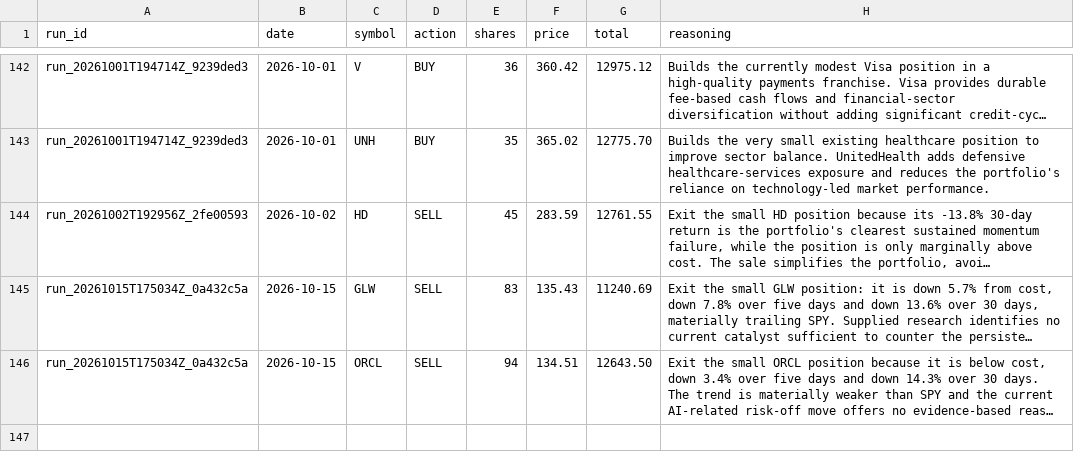
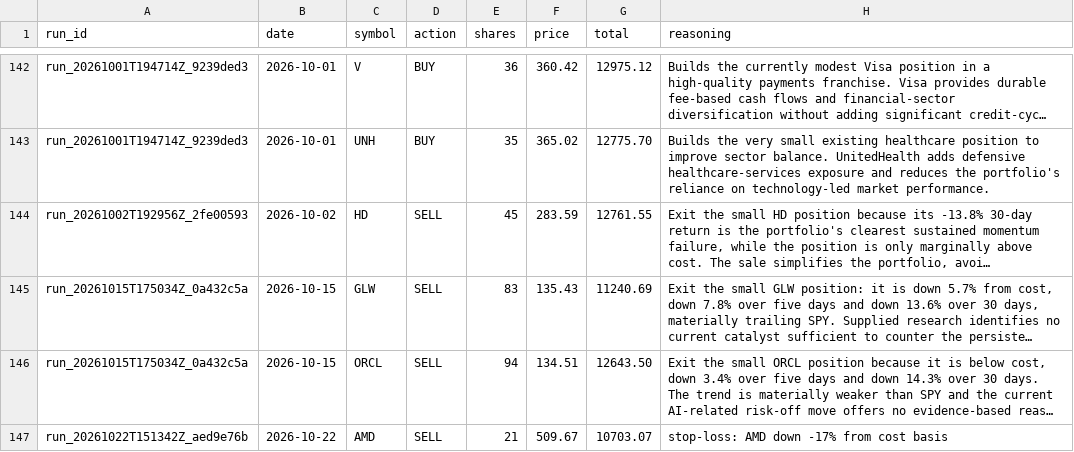
Before and after one commit to pradnyaw25/ai-portfolio-manager, a CSV file: data/trades.csv, drawn as a sheet; only a part is shown, gaps mark what is left out; long unchanged cells end in …; the diff names each change by its address in the sheet, - before the commit and + after, or states it on an @@ line.

```diff
--- a/data/trades.csv
+++ b/data/trades.csv
+row 147: run_20261022T151342Z_aed9e76b | 2026-10-22 | AMD | SELL | 21 | 509.67 | 10703.07 | stop-loss: AMD down -17% from cost basis
```
Also changed, not shown: data/benchmark_history.csv, data/portfolio_history.csv, 56 other files.
